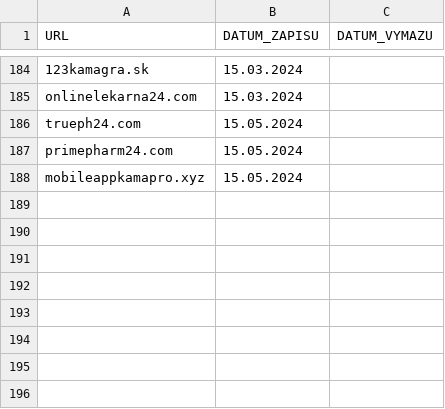
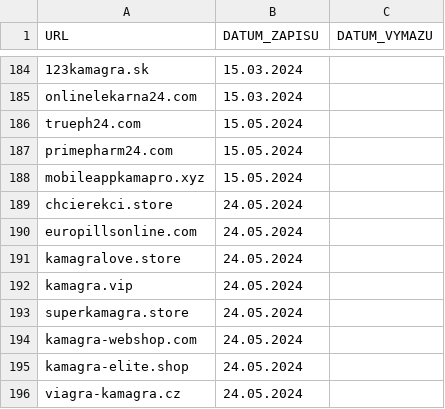
Before and after one commit to analogic/cz-gov-blocks, a CSV file: original/sukl.csv, drawn as a sheet; only a part is shown, gaps mark what is left out; the diff names each change by its address in the sheet, - before the commit and + after, or states it on an @@ line.

```diff
--- a/original/sukl.csv
+++ b/original/sukl.csv
+row 189: chcierekci.store | 24.05.2024
+row 190: europillsonline.com | 24.05.2024
+row 191: kamagralove.store | 24.05.2024
+row 192: kamagra.vip | 24.05.2024
+row 193: superkamagra.store | 24.05.2024
+row 194: kamagra-webshop.com | 24.05.2024
+row 195: kamagra-elite.shop | 24.05.2024
+row 196: viagra-kamagra.cz | 24.05.2024
```
Also changed, not shown: csv/sukl.csv, 2 other files.
